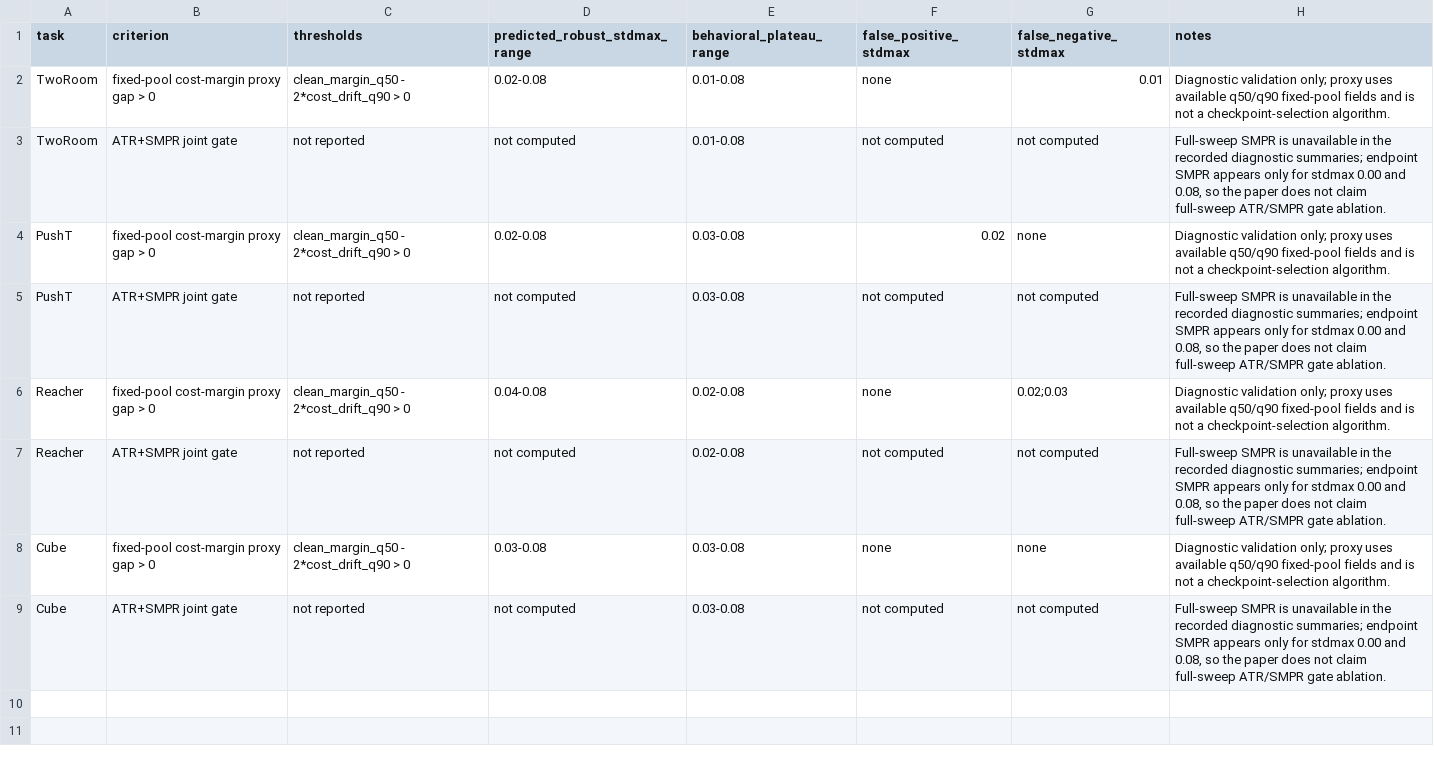
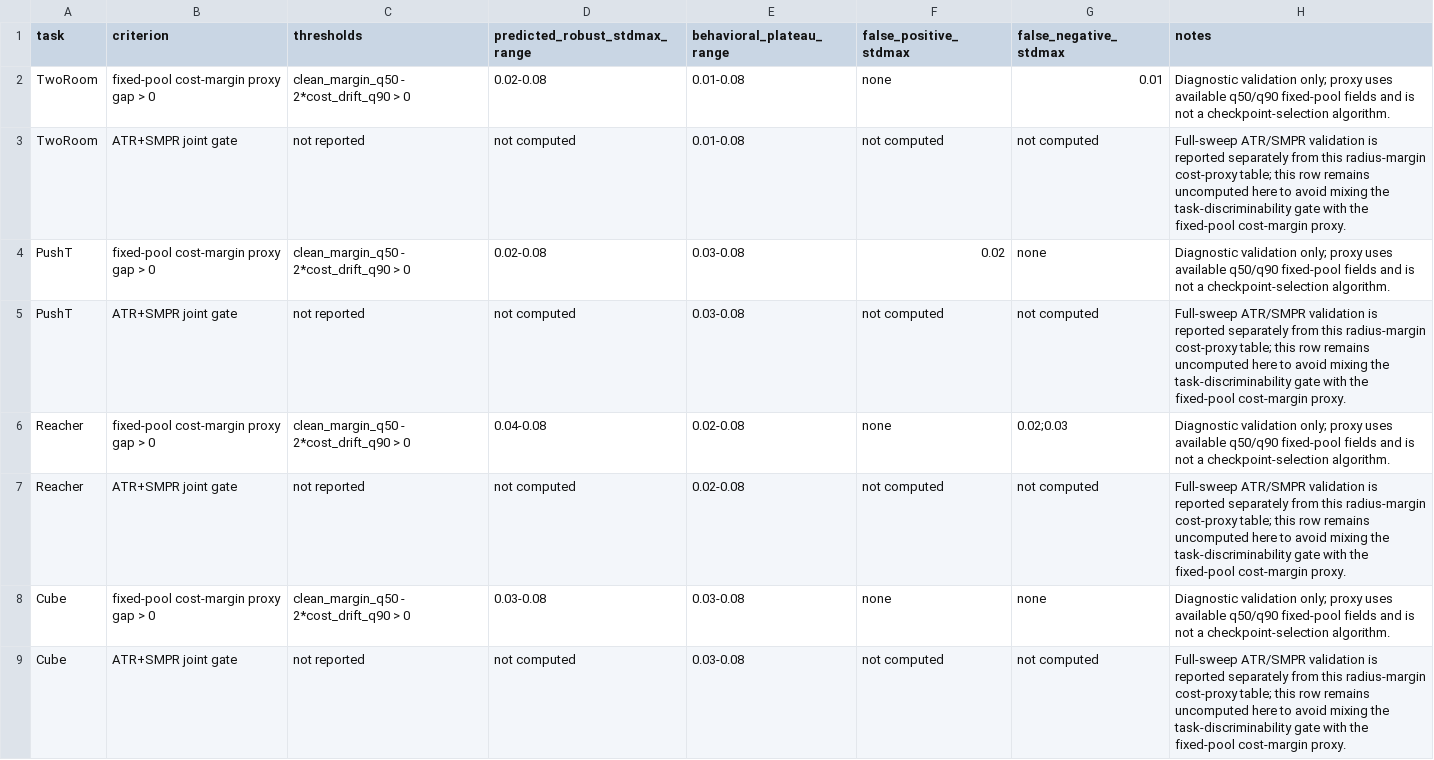
Before and after one commit to Holosemantix/CairnLab, a CSV file: paper1/results/radius_margin_gate_ablation.csv, drawn as a sheet.

Commit message:
Add prospective ATR SMPR validation

```diff
--- a/paper1/results/radius_margin_gate_ablation.csv
+++ b/paper1/results/radius_margin_gate_ablation.csv
@@ -2,8 +2,8 @@ task,criterion,thresholds,predicted_robust_stdmax_range,behavioral_plateau_range
 TwoRoom,fixed-pool cost-margin proxy gap > 0,clean_margin_q50 - 2*cost_drift_q90 > 0,0.02-0.08,0.01-0.08,none,0.01,Diagnostic validation only; proxy uses available q50/q90 fixed-pool fields and is not a checkpoint-selection algorithm.
-TwoRoom,ATR+SMPR joint gate,not reported,not computed,0.01-0.08,not computed,not computed,"Full-sweep SMPR is unavailable in the recorded diagnostic summaries; endpoint SMPR appears only for stdmax 0.00 and 0.08, so the paper does not claim full-sweep ATR/SMPR gate ablation."
+TwoRoom,ATR+SMPR joint gate,not reported,not computed,0.01-0.08,not computed,not computed,Full-sweep ATR/SMPR validation is reported separately from this radius-margin cost-proxy table; this row remains uncomputed here to avoid mixing the task-discriminability gate with the fixed-pool cost-margin proxy.
 PushT,fixed-pool cost-margin proxy gap > 0,clean_margin_q50 - 2*cost_drift_q90 > 0,0.02-0.08,0.03-0.08,0.02,none,Diagnostic validation only; proxy uses available q50/q90 fixed-pool fields and is not a checkpoint-selection algorithm.
-PushT,ATR+SMPR joint gate,not reported,not computed,0.03-0.08,not computed,not computed,"Full-sweep SMPR is unavailable in the recorded diagnostic summaries; endpoint SMPR appears only for stdmax 0.00 and 0.08, so the paper does not claim full-sweep ATR/SMPR gate ablation."
+PushT,ATR+SMPR joint gate,not reported,not computed,0.03-0.08,not computed,not computed,Full-sweep ATR/SMPR validation is reported separately from this radius-margin cost-proxy table; this row remains uncomputed here to avoid mixing the task-discriminability gate with the fixed-pool cost-margin proxy.
 Reacher,fixed-pool cost-margin proxy gap > 0,clean_margin_q50 - 2*cost_drift_q90 > 0,0.04-0.08,0.02-0.08,none,0.02;0.03,Diagnostic validation only; proxy uses available q50/q90 fixed-pool fields and is not a checkpoint-selection algorithm.
-Reacher,ATR+SMPR joint gate,not reported,not computed,0.02-0.08,not computed,not computed,"Full-sweep SMPR is unavailable in the recorded diagnostic summaries; endpoint SMPR appears only for stdmax 0.00 and 0.08, so the paper does not claim full-sweep ATR/SMPR gate ablation."
+Reacher,ATR+SMPR joint gate,not reported,not computed,0.02-0.08,not computed,not computed,Full-sweep ATR/SMPR validation is reported separately from this radius-margin cost-proxy table; this row remains uncomputed here to avoid mixing the task-discriminability gate with the fixed-pool cost-margin proxy.
 Cube,fixed-pool cost-margin proxy gap > 0,clean_margin_q50 - 2*cost_drift_q90 > 0,0.03-0.08,0.03-0.08,none,none,Diagnostic validation only; proxy uses available q50/q90 fixed-pool fields and is not a checkpoint-selection algorithm.
-Cube,ATR+SMPR joint gate,not reported,not computed,0.03-0.08,not computed,not computed,"Full-sweep SMPR is unavailable in the recorded diagnostic summaries; endpoint SMPR appears only for stdmax 0.00 and 0.08, so the paper does not claim full-sweep ATR/SMPR gate ablation."
+Cube,ATR+SMPR joint gate,not reported,not computed,0.03-0.08,not computed,not computed,Full-sweep ATR/SMPR validation is reported separately from this radius-margin cost-proxy table; this row remains uncomputed here to avoid mixing the task-discriminability gate with the fixed-pool cost-margin proxy.
```
Also changed, not shown: 19 other files.
